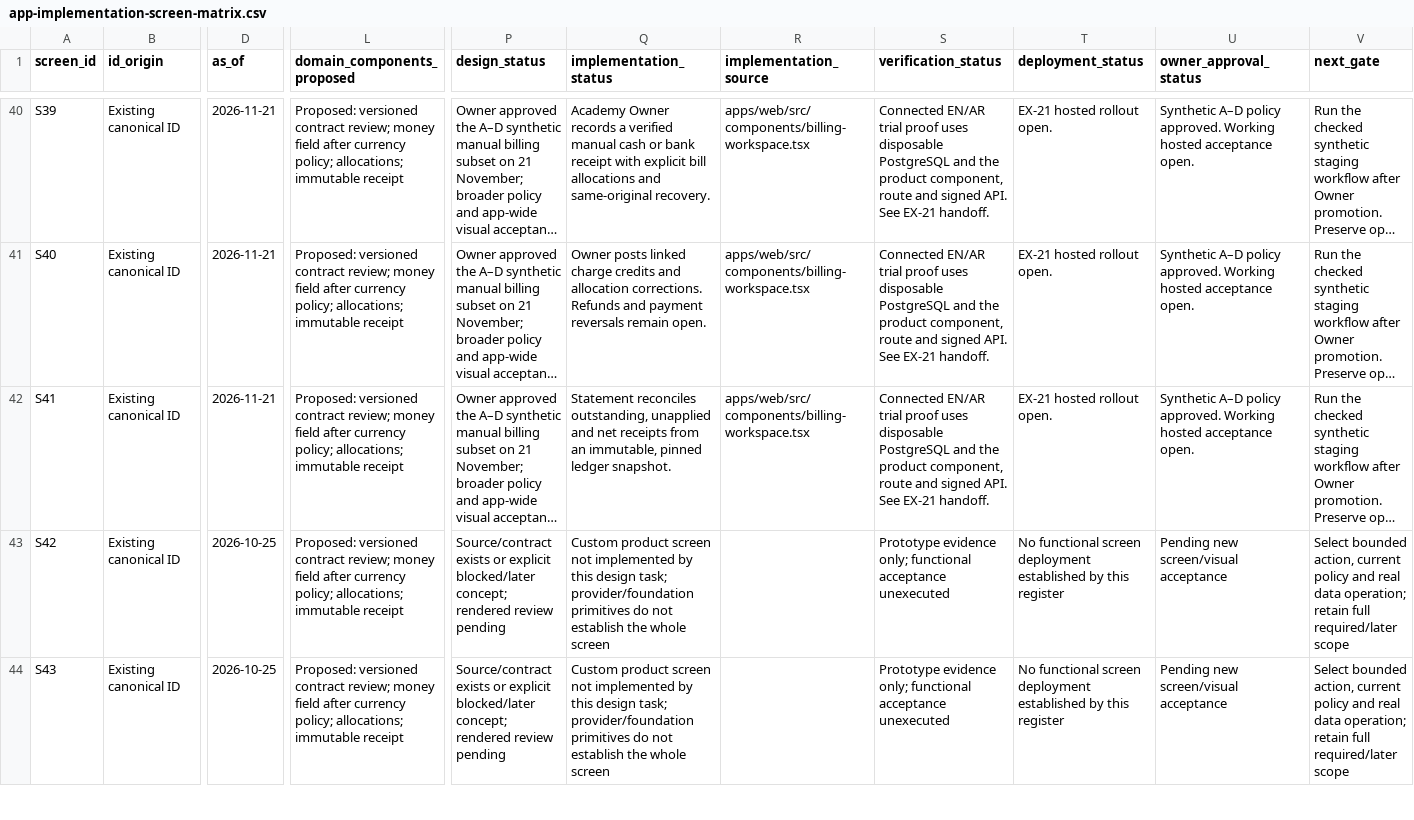
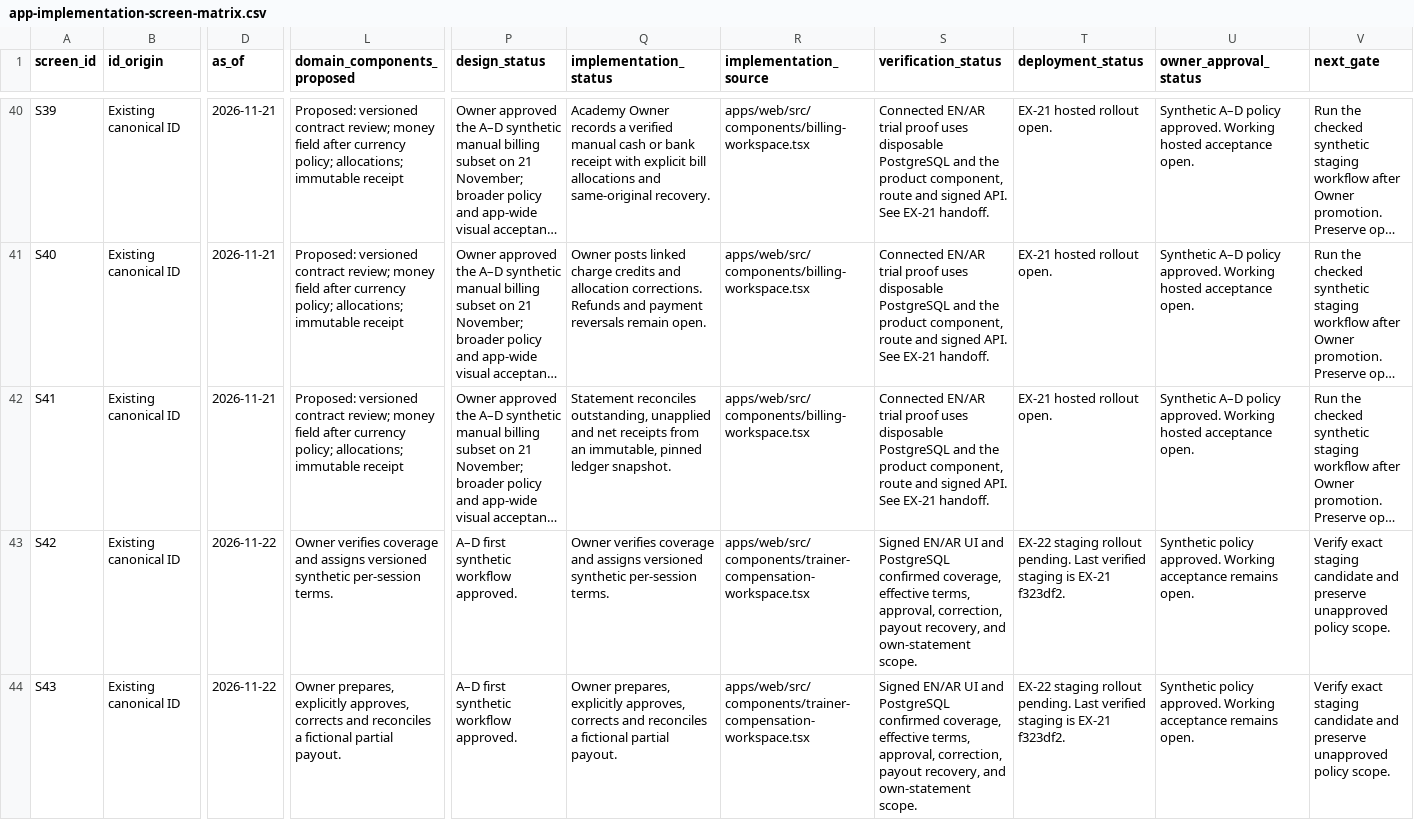
Before and after one commit to nahrplatform-rgb/academyos-web, a CSV file: docs/06-delivery/app-implementation-screen-matrix.csv, drawn as a sheet; only a part is shown, gaps mark what is left out; long unchanged cells end in …; the diff covers the shown part only; the diff names each change by its address in the sheet, - before the commit and + after, or states it on an @@ line.

```diff
--- a/docs/06-delivery/app-implementation-screen-matrix.csv
+++ b/docs/06-delivery/app-implementation-screen-matrix.csv
-D43:D44 (as_of): 2026-10-25
+D43:D44 (as_of): 2026-11-22
-L43 (domain_components_proposed): Proposed: versioned contract review; money field after currency policy; allocations; immutable receipt
+L43 (domain_components_proposed): Owner verifies coverage and assigns versioned synthetic per-session terms.
-P43:P44 (design_status): Source/contract exists or explicit blocked/later concept; rendered review pending
+P43:P44 (design_status): A–D first synthetic workflow approved.
-Q43 (implementation_status): Custom product screen not implemented by this design task; provider/foundation primitives do not establish the whole screen
+Q43 (implementation_status): Owner verifies coverage and assigns versioned synthetic per-session terms.
-R43:R44 (implementation_source): (empty)
+R43:R44 (implementation_source): apps/web/src/components/trainer-compensation-workspace.tsx
-S43:S44 (verification_status): Prototype evidence only; functional acceptance unexecuted
+S43:S44 (verification_status): Signed EN/AR UI and PostgreSQL confirmed coverage, effective terms, approval, correction, payout recovery, and own-statement scope.
-T43:T44 (deployment_status): No functional screen deployment established by this register
+T43:T44 (deployment_status): EX-22 staging rollout pending. Last verified staging is EX-21 f323df2.
-U43:U44 (owner_approval_status): Pending new screen/visual acceptance
+U43:U44 (owner_approval_status): Synthetic policy approved. Working acceptance remains open.
-V43:V44 (next_gate): Select bounded action, current policy and real data operation; retain full required/later scope
+V43:V44 (next_gate): Verify exact staging candidate and preserve unapproved policy scope.
-L44 (domain_components_proposed): Proposed: versioned contract review; money field after currency policy; allocations; immutable receipt
+L44 (domain_components_proposed): Owner prepares, explicitly approves, corrects and reconciles a fictional partial payout.
-Q44 (implementation_status): Custom product screen not implemented by this design task; provider/foundation primitives do not establish the whole screen
+Q44 (implementation_status): Owner prepares, explicitly approves, corrects and reconciles a fictional partial payout.
```
Also changed, not shown: 9 edited cells elsewhere in this file, docs/06-delivery/app-implementation-action-matrix.csv, docs/06-delivery/experience-execution.csv, 40 other files.
